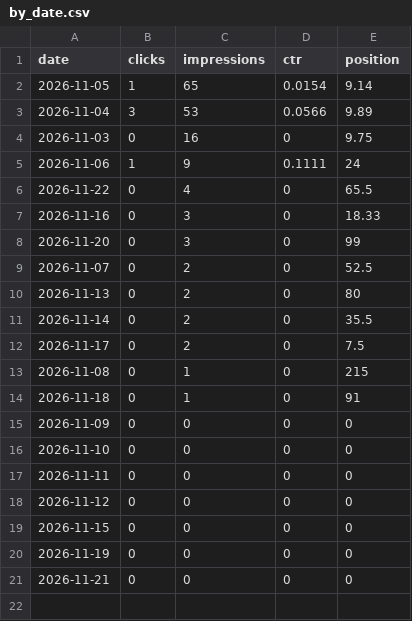
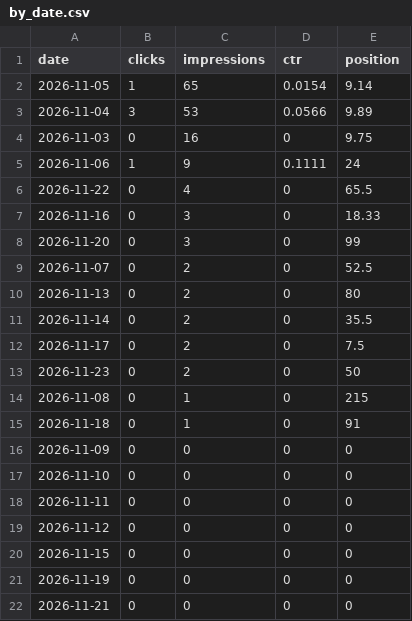
Before and after one commit to nekolab0/kaji23, a CSV file: seo/gsc/api/by_date.csv, drawn as a sheet; the diff names each change by its address in the sheet, - before the commit and + after, or states it on an @@ line.

```diff
--- a/seo/gsc/api/by_date.csv
+++ b/seo/gsc/api/by_date.csv
+row 13: 2026-11-23 | 0 | 2 | 0 | 50
```
Also changed, not shown: ops/metrics/history.csv, seo/gsc/api/queries_28d.csv, 8 other files.
